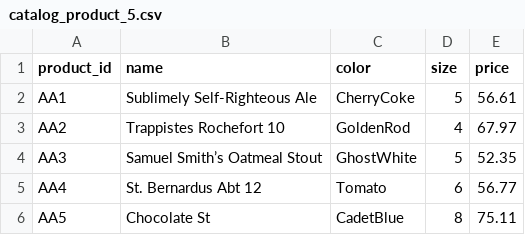
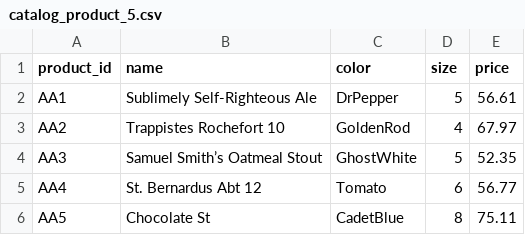
Before and after one commit to BR-italaber/fileimport, a CSV file: catalog_product_5.csv, drawn as a sheet.

Commit message:
single change

```diff
--- a/catalog_product_5.csv
+++ b/catalog_product_5.csv
@@ -1,3 +1,3 @@
 product_id;name;color;size;price
-AA1;Sublimely Self-Righteous Ale;CherryCoke;5;56.61
+AA1;Sublimely Self-Righteous Ale;DrPepper;5;56.61
 AA2;Trappistes Rochefort 10;GoldenRod;4;67.97
```
